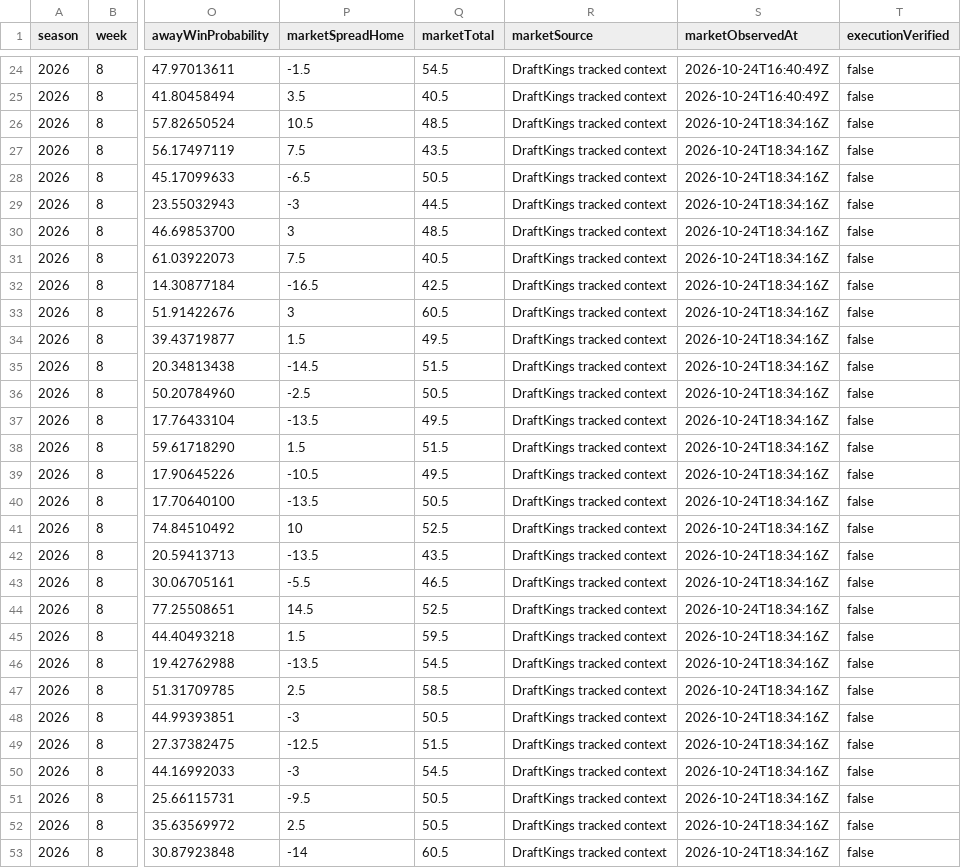
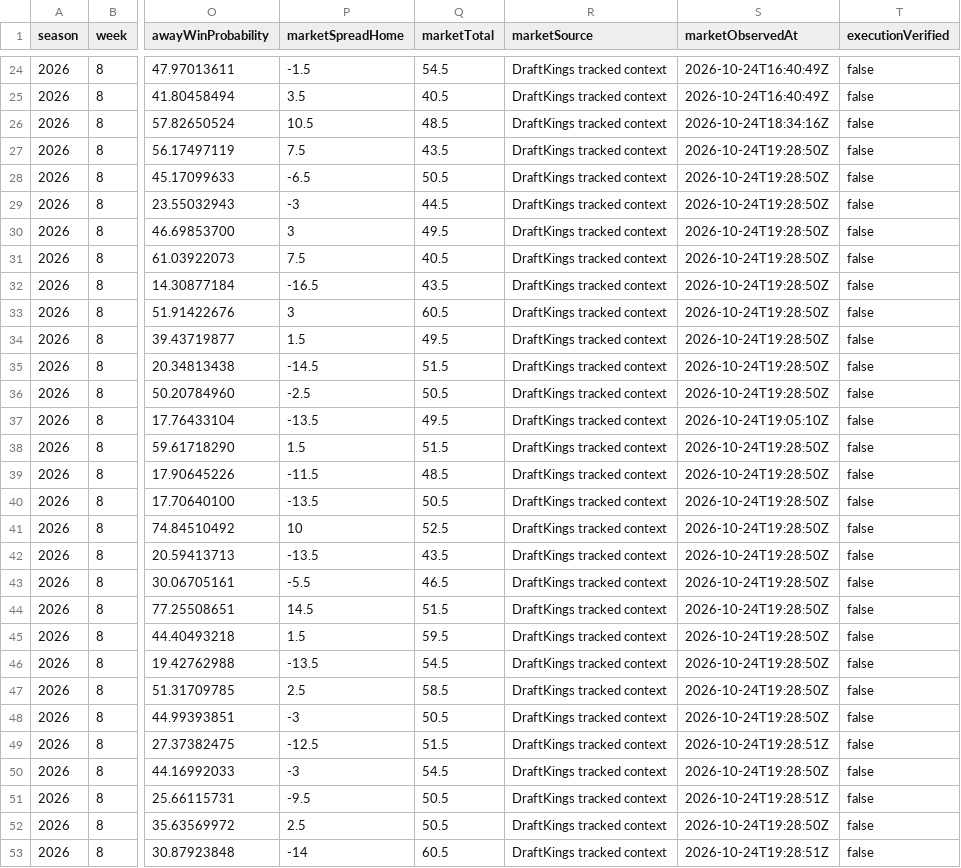
Before and after one commit to Yaboiee227/cfb-model-lab, a CSV file: data/projections.csv, drawn as a sheet; only a part is shown, gaps mark what is left out; the diff covers the shown part only; the diff names each change by its address in the sheet, - before the commit and + after, or states it on an @@ line.

```diff
--- a/data/projections.csv
+++ b/data/projections.csv
-S27:S36 (marketObservedAt): 2026-10-24T18:34:16Z
+S27:S36 (marketObservedAt): 2026-10-24T19:28:50Z
-Q30 (marketTotal): 48.5
+Q30 (marketTotal): 49.5
-Q32 (marketTotal): 42.5
+Q32 (marketTotal): 43.5
-S37 (marketObservedAt): 2026-10-24T18:34:16Z
+S37 (marketObservedAt): 2026-10-24T19:05:10Z
-S38:S48 (marketObservedAt): 2026-10-24T18:34:16Z
+S38:S48 (marketObservedAt): 2026-10-24T19:28:50Z
-P39 (marketSpreadHome): -10.5
+P39 (marketSpreadHome): -11.5
-Q39 (marketTotal): 49.5
+Q39 (marketTotal): 48.5
-Q44 (marketTotal): 52.5
+Q44 (marketTotal): 51.5
-S49 (marketObservedAt): 2026-10-24T18:34:16Z
+S49 (marketObservedAt): 2026-10-24T19:28:51Z
-S50 (marketObservedAt): 2026-10-24T18:34:16Z
+S50 (marketObservedAt): 2026-10-24T19:28:50Z
-S51 (marketObservedAt): 2026-10-24T18:34:16Z
+S51 (marketObservedAt): 2026-10-24T19:28:51Z
-S52 (marketObservedAt): 2026-10-24T18:34:16Z
+S52 (marketObservedAt): 2026-10-24T19:28:50Z
-S53 (marketObservedAt): 2026-10-24T18:34:16Z
+S53 (marketObservedAt): 2026-10-24T19:28:51Z
```
Also changed, not shown: 4 edited cells elsewhere in this file, 2 other files.
